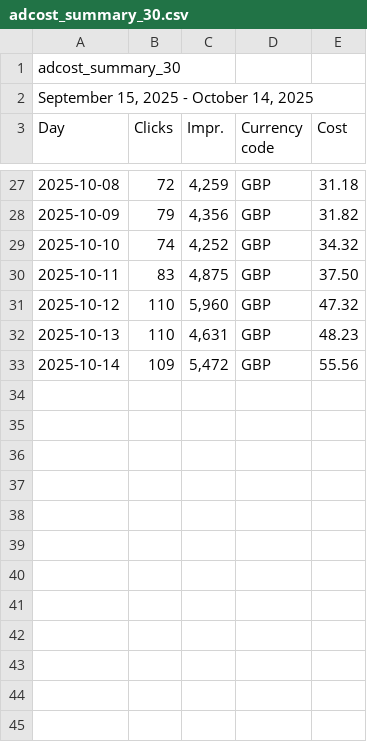
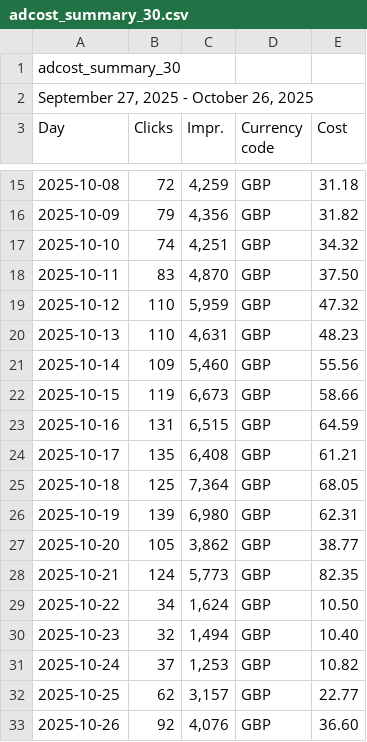
Before and after one commit to noodev8/scripts, a CSV file: adcost_summary_30.csv, drawn as a sheet; only a part is shown, gaps mark what is left out; the diff covers the shown part only.

```diff
--- a/adcost_summary_30.csv
+++ b/adcost_summary_30.csv
@@ -1,3 +1,3 @@
 adcost_summary_30
-"September 15, 2025 - October 14, 2025"
+"September 27, 2025 - October 26, 2025"
 Day,Clicks,Impr.,Currency code,Cost
@@ -28,6 +16,18 @@ Day,Clicks,Impr.,Currency code,Cost
 2025-10-09,79,"4,356",GBP,31.82
-2025-10-10,74,"4,252",GBP,34.32
-2025-10-11,83,"4,875",GBP,37.50
-2025-10-12,110,"5,960",GBP,47.32
+2025-10-10,74,"4,251",GBP,34.32
+2025-10-11,83,"4,870",GBP,37.50
+2025-10-12,110,"5,959",GBP,47.32
 2025-10-13,110,"4,631",GBP,48.23
-2025-10-14,109,"5,472",GBP,55.56
+2025-10-14,109,"5,460",GBP,55.56
+2025-10-15,119,"6,673",GBP,58.66
+2025-10-16,131,"6,515",GBP,64.59
+2025-10-17,135,"6,408",GBP,61.21
+2025-10-18,125,"7,364",GBP,68.05
+2025-10-19,139,"6,980",GBP,62.31
+2025-10-20,105,"3,862",GBP,38.77
+2025-10-21,124,"5,773",GBP,82.35
+2025-10-22,34,"1,624",GBP,10.50
+2025-10-23,32,"1,494",GBP,10.40
+2025-10-24,37,"1,253",GBP,10.82
+2025-10-25,62,"3,157",GBP,22.77
+2025-10-26,92,"4,076",GBP,36.60
```
Also changed, not shown: 12 removed rows elsewhere in this file, 1 other file.
